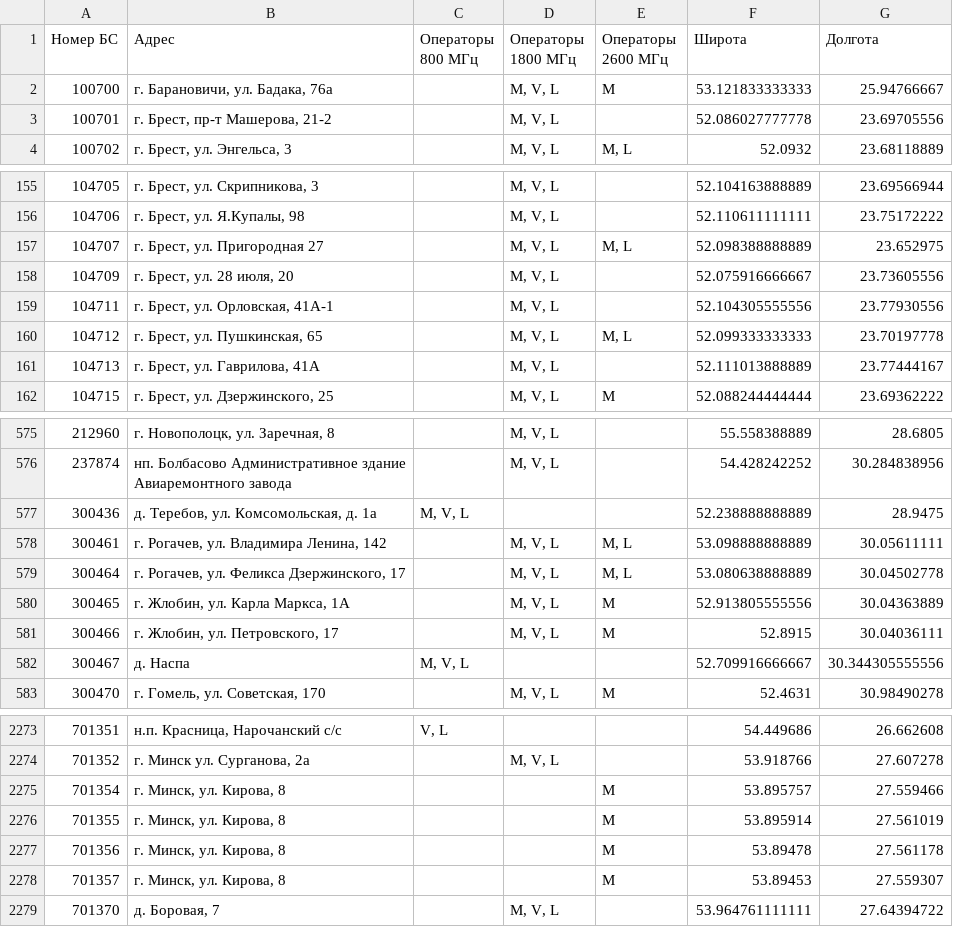
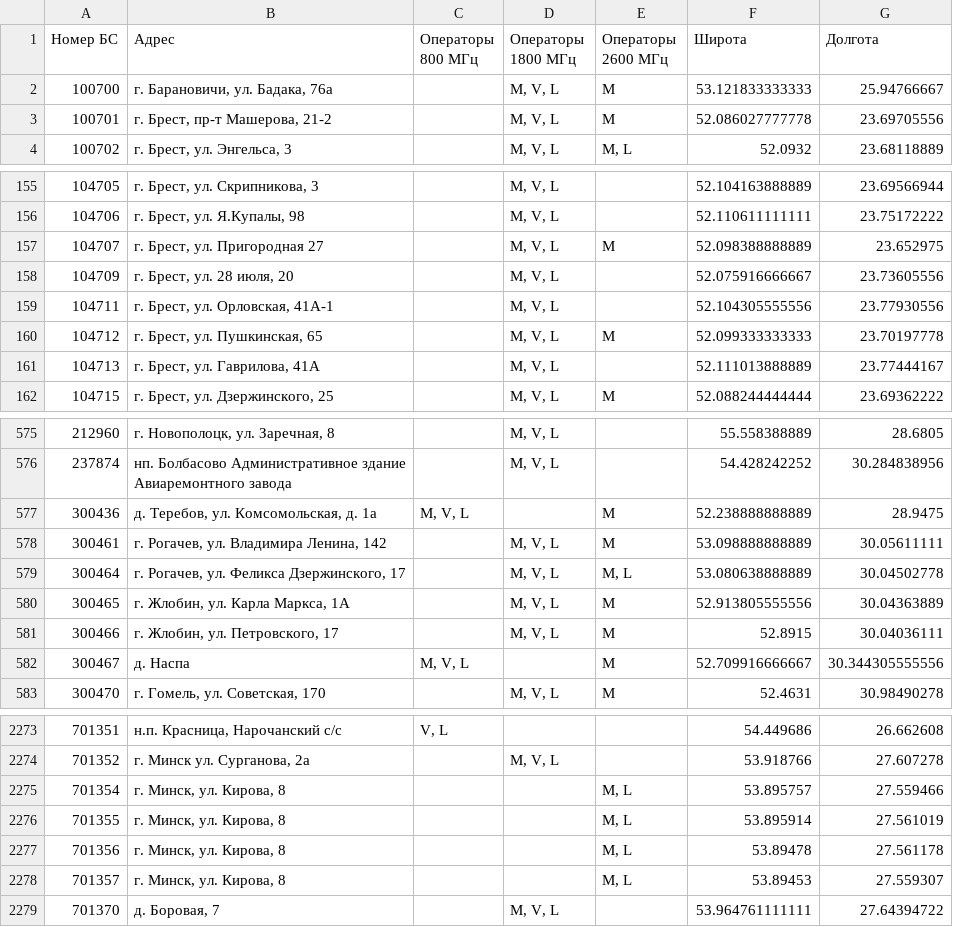
Before and after one commit to BelCellTracker/beCloud, a CSV file: bs.csv, drawn as a sheet; only a part is shown, gaps mark what is left out; the diff covers the shown part only.

```diff
--- a/bs.csv
+++ b/bs.csv
@@ -2,3 +2,3 @@
 100700,"г. Барановичи, ул. Бадака, 76а",,"M, V, L",M,53.121833333333,25.94766667
-100701,"г. Брест, пр-т Машерова, 21-2",,"M, V, L",,52.086027777778,23.69705556
+100701,"г. Брест, пр-т Машерова, 21-2",,"M, V, L",M,52.086027777778,23.69705556
 100702,"г. Брест, ул. Энгельса, 3",,"M, V, L","M, L",52.0932,23.68118889
@@ -156,6 +156,6 @@
 104706,"г. Брест, ул. Я.Купалы, 98",,"M, V, L",,52.110611111111,23.75172222
-104707,"г. Брест, ул. Пригородная 27",,"M, V, L","M, L",52.098388888889,23.652975
+104707,"г. Брест, ул. Пригородная 27",,"M, V, L",M,52.098388888889,23.652975
 104709,"г. Брест, ул. 28 июля, 20",,"M, V, L",,52.075916666667,23.73605556
 104711,"г. Брест, ул. Орловская, 41А-1",,"M, V, L",,52.104305555556,23.77930556
-104712,"г. Брест, ул. Пушкинская, 65",,"M, V, L","M, L",52.099333333333,23.70197778
+104712,"г. Брест, ул. Пушкинская, 65",,"M, V, L",M,52.099333333333,23.70197778
 104713,"г. Брест, ул. Гаврилова, 41А",,"M, V, L",,52.111013888889,23.77444167
@@ -576,4 +576,4 @@
 237874,нп. Болбасово Административное здание Авиаремонтного завода,,"M, V, L",,54.428242252,30.284838956
-300436,"д. Теребов, ул. Комсомольская, д. 1а","M, V, L",,,52.238888888889,28.9475
-300461,"г. Рогачев, ул. Владимира Ленина, 142",,"M, V, L","M, L",53.098888888889,30.05611111
+300436,"д. Теребов, ул. Комсомольская, д. 1а","M, V, L",,M,52.238888888889,28.9475
+300461,"г. Рогачев, ул. Владимира Ленина, 142",,"M, V, L",M,53.098888888889,30.05611111
 300464,"г. Рогачев, ул. Феликса Дзержинского, 17",,"M, V, L","M, L",53.080638888889,30.04502778
@@ -581,3 +581,3 @@
 300466,"г. Жлобин, ул. Петровского, 17",,"M, V, L",M,52.8915,30.04036111
-300467,д. Наспа ,"M, V, L",,,52.709916666667,30.344305555556
+300467,д. Наспа ,"M, V, L",,M,52.709916666667,30.344305555556
 300470,"г. Гомель, ул. Советская, 170",,"M, V, L",M,52.4631,30.98490278
@@ -2274,6 +2274,6 @@
 701352,"г. Минск ул. Сурганова, 2а",,"M, V, L",,53.918766,27.607278
-701354,"г. Минск, ул. Кирова, 8",,,M,53.895757,27.559466
-701355,"г. Минск, ул. Кирова, 8",,,M,53.895914,27.561019
-701356,"г. Минск, ул. Кирова, 8",,,M,53.89478,27.561178
-701357,"г. Минск, ул. Кирова, 8",,,M,53.89453,27.559307
+701354,"г. Минск, ул. Кирова, 8",,,"M, L",53.895757,27.559466
+701355,"г. Минск, ул. Кирова, 8",,,"M, L",53.895914,27.561019
+701356,"г. Минск, ул. Кирова, 8",,,"M, L",53.89478,27.561178
+701357,"г. Минск, ул. Кирова, 8",,,"M, L",53.89453,27.559307
 701370,"д. Боровая, 7",,"M, V, L",,53.964761111111,27.64394722
```
Also changed, not shown: 31 edited cells elsewhere in this file, 1 other file.
